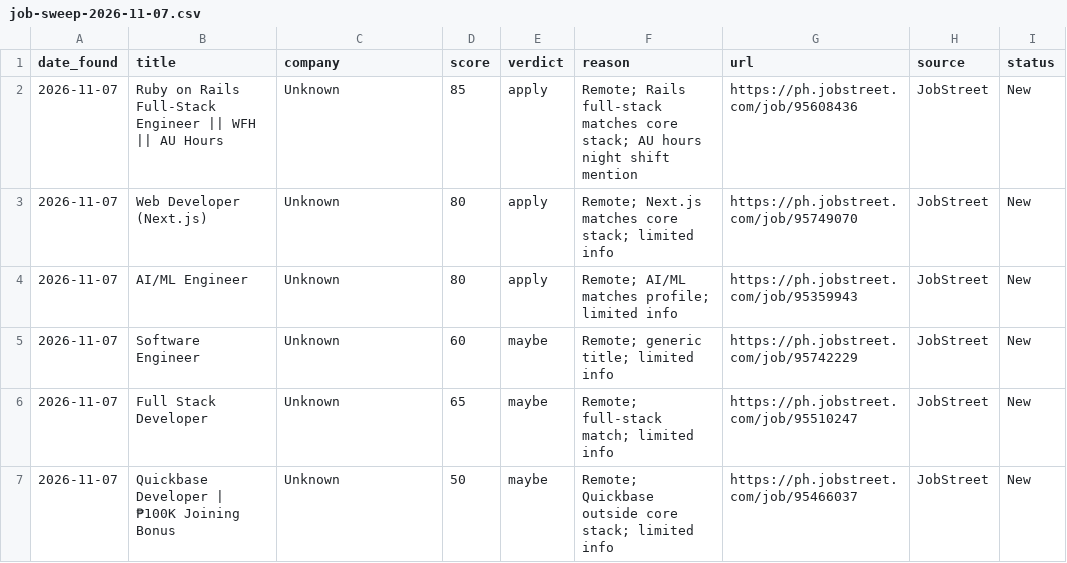
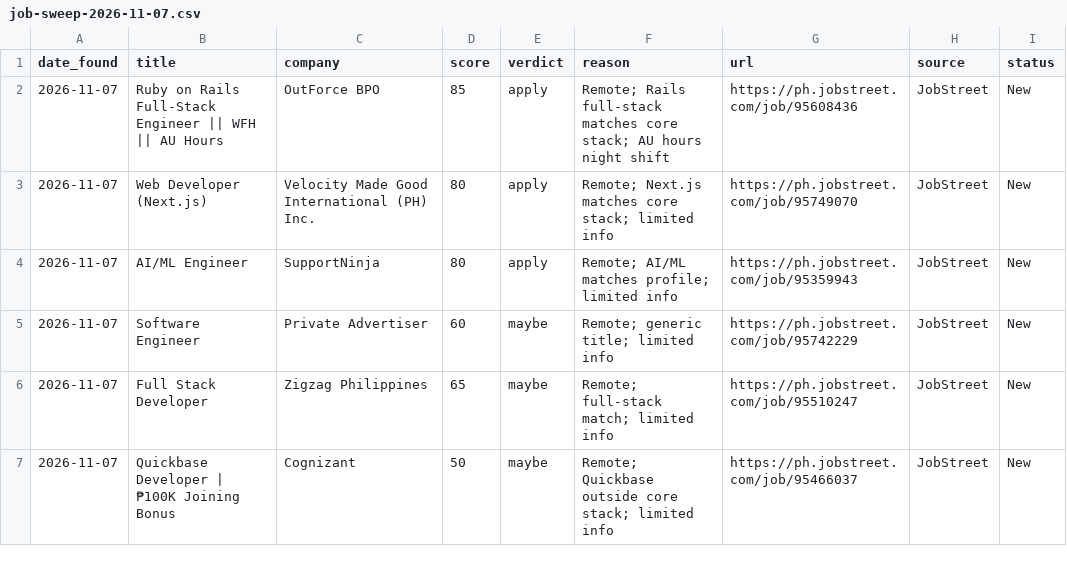
Before and after one commit to rkbart/job-hunting, a CSV file: job-sweep-2026-11-07.csv, drawn as a sheet.

Commit message:
chore: job sweep 2026-11-07 (job-sweep-2026-10-28.csv:0 job-sweep-2026-10-29.csv:37 job-sweep-2026-10-30.csv:0 job-sweep-2026-11-03.csv:0 job-sweep-2026-11-04.csv:0 job-sweep-2026-11-05.csv:0 job-sweep-2026-11-06.csv:2 job-sweep-2026-11-07.csv:6 new entries)

```diff
--- a/job-sweep-2026-11-07.csv
+++ b/job-sweep-2026-11-07.csv
@@ -1,7 +1,7 @@
 date_found,title,company,score,verdict,reason,url,source,status
-2026-11-07,"Ruby on Rails Full-Stack Engineer || WFH || AU Hours","Unknown",85,apply,"Remote; Rails full-stack matches core stack; AU hours night shift mention",https://ph.jobstreet.com/job/95608436,JobStreet,New
-2026-11-07,"Web Developer (Next.js)","Unknown",80,apply,"Remote; Next.js matches core stack; limited info",https://ph.jobstreet.com/job/95749070,JobStreet,New
-2026-11-07,"AI/ML Engineer","Unknown",80,apply,"Remote; AI/ML matches profile; limited info",https://ph.jobstreet.com/job/95359943,JobStreet,New
-2026-11-07,"Software Engineer","Unknown",60,maybe,"Remote; generic title; limited info",https://ph.jobstreet.com/job/95742229,JobStreet,New
-2026-11-07,"Full Stack Developer","Unknown",65,maybe,"Remote; full-stack match; limited info",https://ph.jobstreet.com/job/95510247,JobStreet,New
-2026-11-07,"Quickbase Developer | ₱100K Joining Bonus","Unknown",50,maybe,"Remote; Quickbase outside core stack; limited info",https://ph.jobstreet.com/job/95466037,JobStreet,New
+2026-11-07,"Ruby on Rails Full-Stack Engineer || WFH || AU Hours","OutForce BPO",85,apply,"Remote; Rails full-stack matches core stack; AU hours night shift",https://ph.jobstreet.com/job/95608436,JobStreet,New
+2026-11-07,"Web Developer (Next.js)","Velocity Made Good International (PH) Inc.",80,apply,"Remote; Next.js matches core stack; limited info",https://ph.jobstreet.com/job/95749070,JobStreet,New
+2026-11-07,"AI/ML Engineer","SupportNinja",80,apply,"Remote; AI/ML matches profile; limited info",https://ph.jobstreet.com/job/95359943,JobStreet,New
+2026-11-07,"Software Engineer","Private Advertiser",60,maybe,"Remote; generic title; limited info",https://ph.jobstreet.com/job/95742229,JobStreet,New
+2026-11-07,"Full Stack Developer","Zigzag Philippines",65,maybe,"Remote; full-stack match; limited info",https://ph.jobstreet.com/job/95510247,JobStreet,New
+2026-11-07,"Quickbase Developer | ₱100K Joining Bonus","Cognizant",50,maybe,"Remote; Quickbase outside core stack; limited info",https://ph.jobstreet.com/job/95466037,JobStreet,New
```
Also changed, not shown: job-tracker/public/job-sweep.csv.
